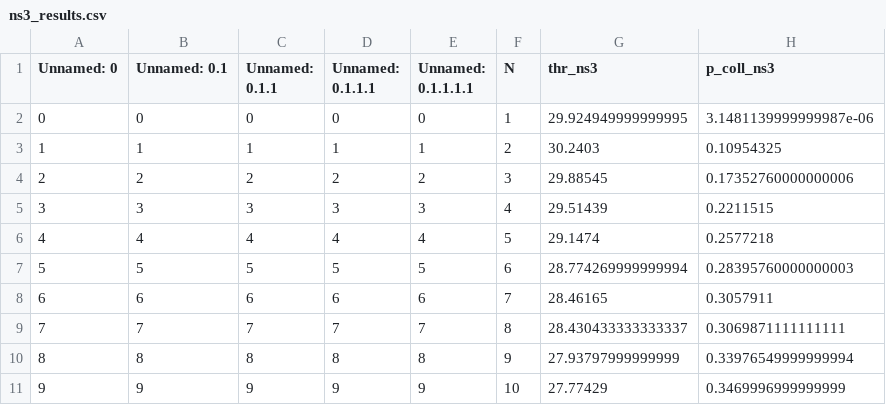
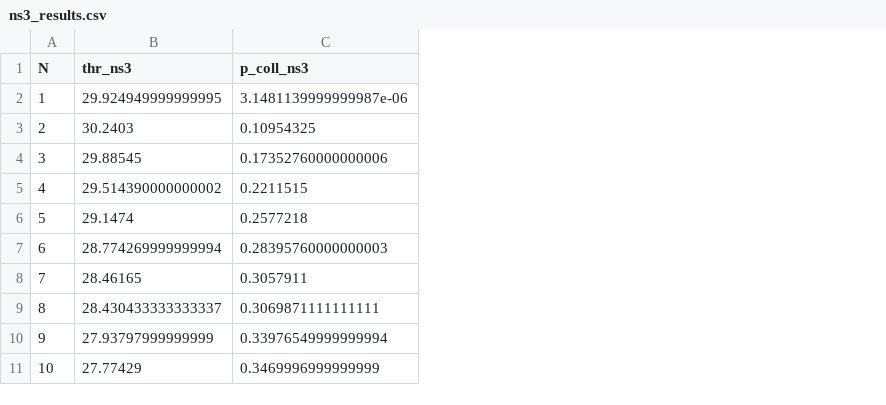
Before and after one commit to cecyliaborek/DCF-NumPy-simulation, a CSV file: validation/ns3_results.csv, drawn as a sheet; removed rows and columns are numbered as before the commit, all else as after; the diff names each change by its address in the sheet, - before the commit and + after, or states it on an @@ line.

Commit message:
deletes multiple index columns from ns3_results.csv

```diff
--- a/validation/ns3_results.csv
+++ b/validation/ns3_results.csv
-column A (Unnamed: 0), rows 2-11: 0 | 1 | 2 | 3 | 4 | 5 | 6 | 7 | 8 | 9
-column B (Unnamed: 0.1), rows 2-11: 0 | 1 | 2 | 3 | 4 | 5 | 6 | 7 | 8 | 9
-column C (Unnamed: 0.1.1), rows 2-11: 0 | 1 | 2 | 3 | 4 | 5 | 6 | 7 | 8 | 9
-column D (Unnamed: 0.1.1.1), rows 2-11: 0 | 1 | 2 | 3 | 4 | 5 | 6 | 7 | 8 | 9
-column E (Unnamed: 0.1.1.1.1), rows 2-11: 0 | 1 | 2 | 3 | 4 | 5 | 6 | 7 | 8 | 9
-B5 (thr_ns3): 29.51439
+B5 (thr_ns3): 29.514390000000002
```
